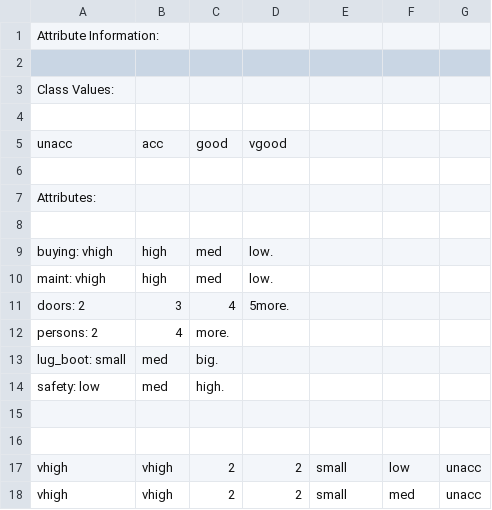
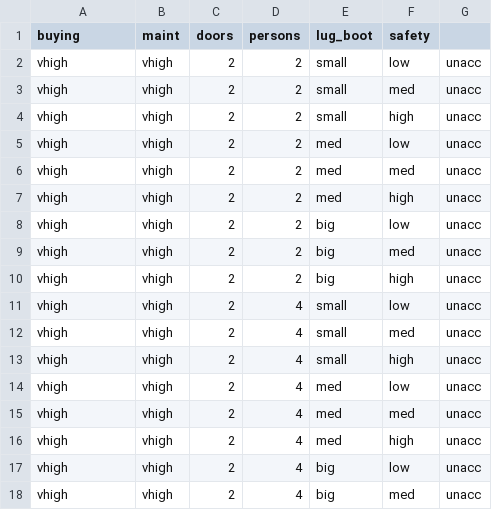
Before and after one commit to swansong314/ML-Lab-Datasets, a CSV file: car_evaluation.csv, drawn as a sheet; only a part is shown; the shorter side is filled out with more unchanged rows; removed rows and columns are numbered as before the commit, all else as after; the diff names each change by its address in the sheet, - before the commit and + after, or states it on an @@ line.

Commit message:
Update car_evaluation.csv

```diff
--- a/car_evaluation.csv
+++ b/car_evaluation.csv
-row 1: Attribute Information:
-row 1: (empty)
+row 1: buying | maint | doors | persons | lug_boot | safety
-row 3: Class Values:
-row 4: (empty)
-row 5: unacc | acc | good | vgood
-row 6: (empty)
-row 7: Attributes:
-row 8: (empty)
-row 9: buying: vhigh | high | med | low.
-row 10: maint: vhigh | high | med | low.
-row 11: doors: 2 | 3 | 4 | 5more.
-row 12: persons: 2 | 4 | more.
-row 13: lug_boot: small | med | big.
-row 14: safety: low | med | high.
-row 15: (empty)
-row 16: (empty)
```
